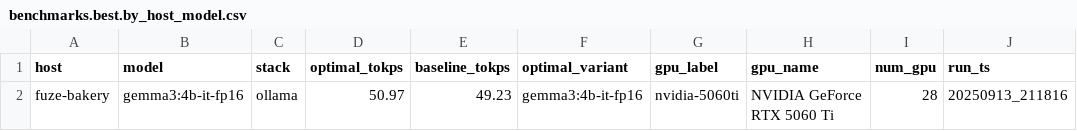
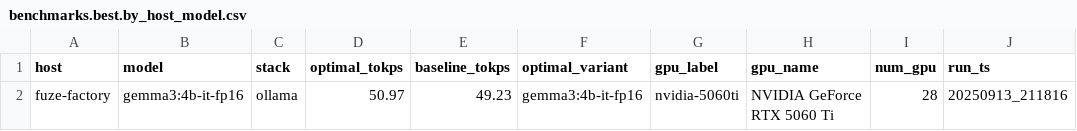
Before and after one commit to AllenJerjiss/FuZeCORE.ai, a CSV file: LLM/refinery/benchmarks.best.by_host_model.csv, drawn as a sheet; only a part is shown; the diff names each change by its address in the sheet, - before the commit and + after, or states it on an @@ line.

```diff
--- a/LLM/refinery/benchmarks.best.by_host_model.csv
+++ b/LLM/refinery/benchmarks.best.by_host_model.csv
-A2 (host): fuze-bakery
+A2 (host): fuze-factory
```
Also changed, not shown: LLM/refinery/benchmarks.best.by_model.csv, LLM/refinery/benchmarks.best.csv, 1 other file.
